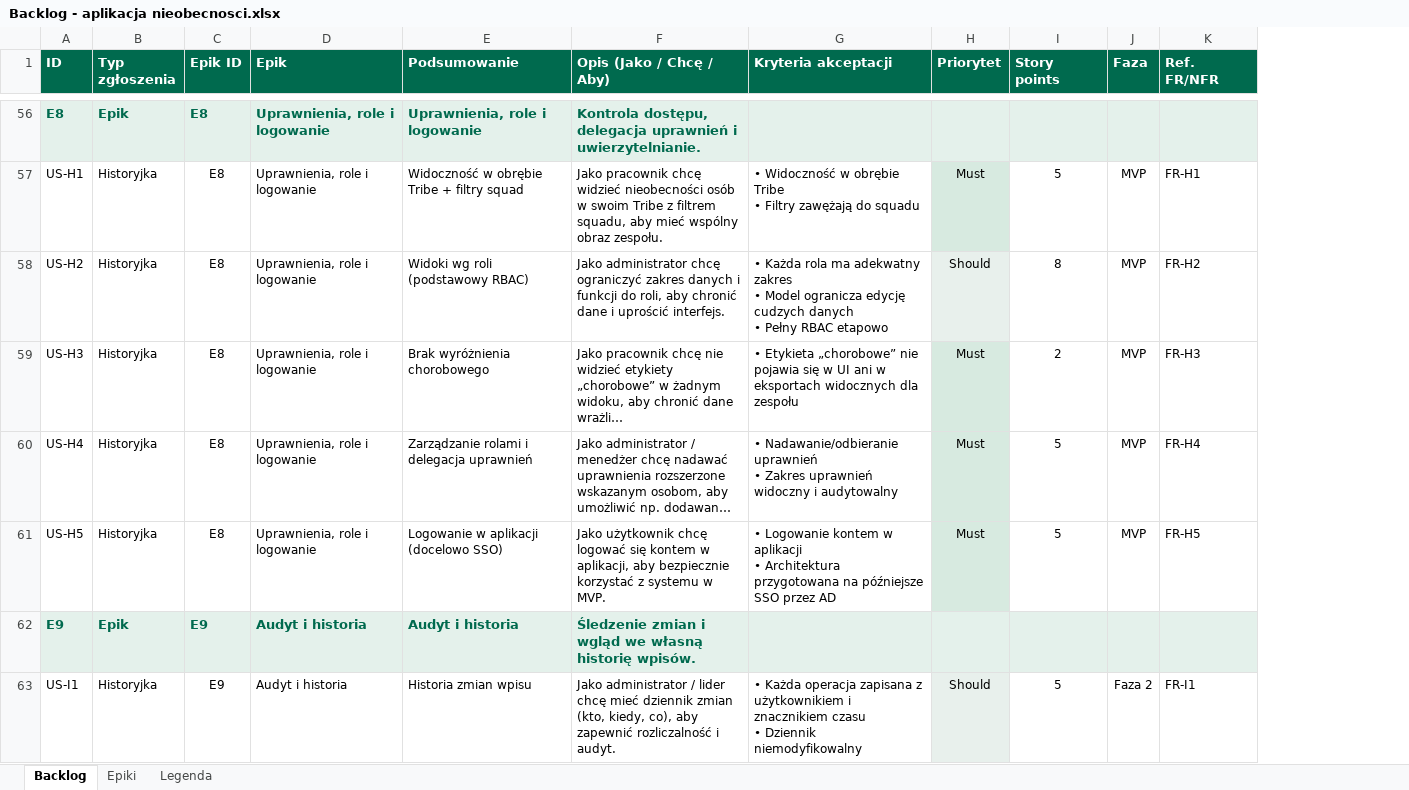
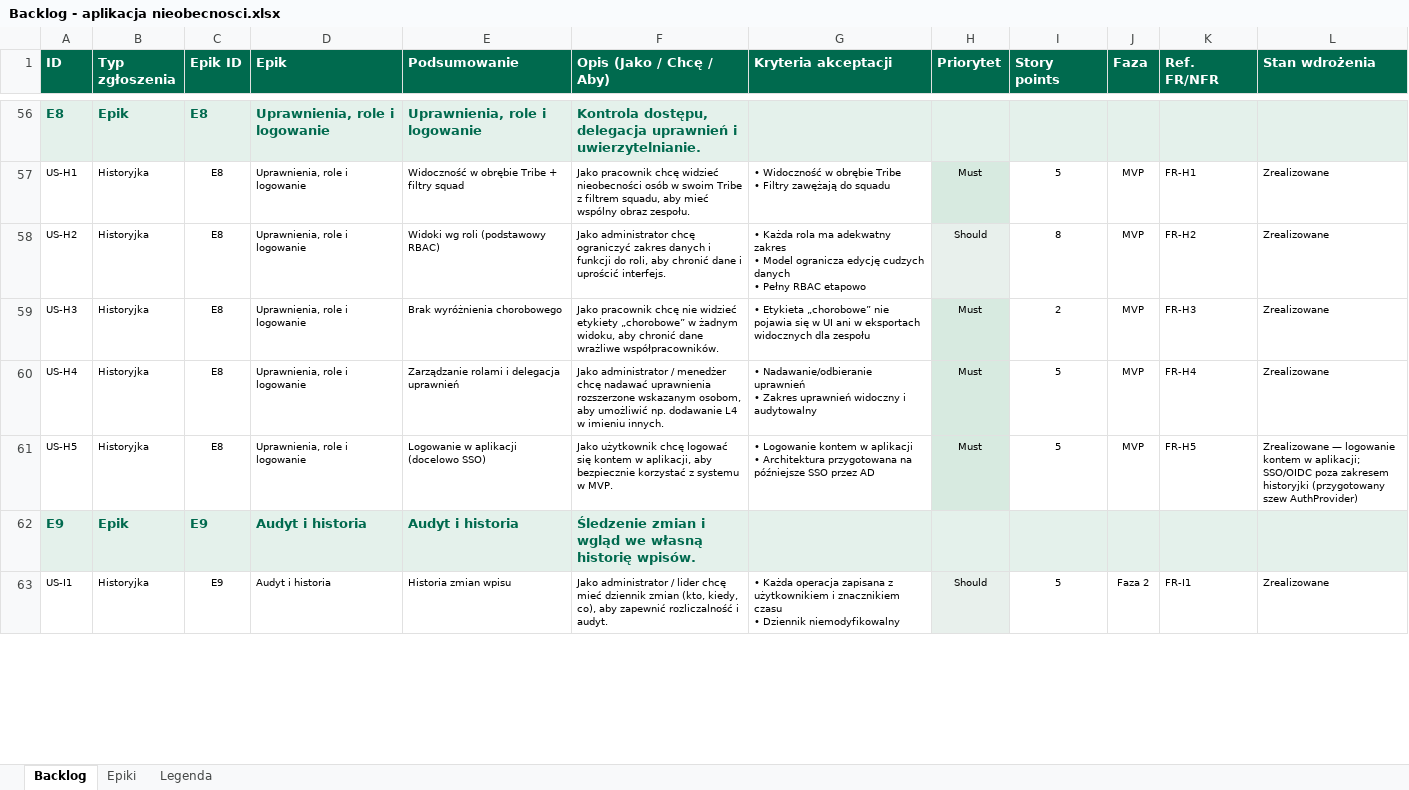
Before and after one commit to Bartes74/rejestr_nieobecnosci, an Excel workbook: Backlog - aplikacja nieobecnosci.xlsx, sheet Backlog, drawn as a sheet; only a part is shown, gaps mark what is left out; long unchanged cells end in …; values as stored, in another font and other column widths than the file's, no borders; the diff covers the shown part only; the diff names each change by its address in the sheet, - before the commit and + after, or states it on an @@ line.

```diff
--- a/Backlog - aplikacja nieobecnosci.xlsx (sheet Backlog)
+++ b/Backlog - aplikacja nieobecnosci.xlsx (sheet Backlog)
+column L (Stan wdrożenia), rows 57-63: Zrealizowane | Zrealizowane | Zrealizowane | Zrealizowane | Zrealizowane — logowanie kontem w aplikacji; SSO/OIDC poza zakresem historyjki (przygotowany szew AuthProvider) |  | Zrealizowane
@@ A57:K61 text size: smaller @@
@@ A63:K63 text size: smaller @@
```
Also changed, not shown: 6 added rows, 2 edited cells and cell formats elsewhere in this sheet, sheet Epiki, sheet Legenda, 4 other files.
